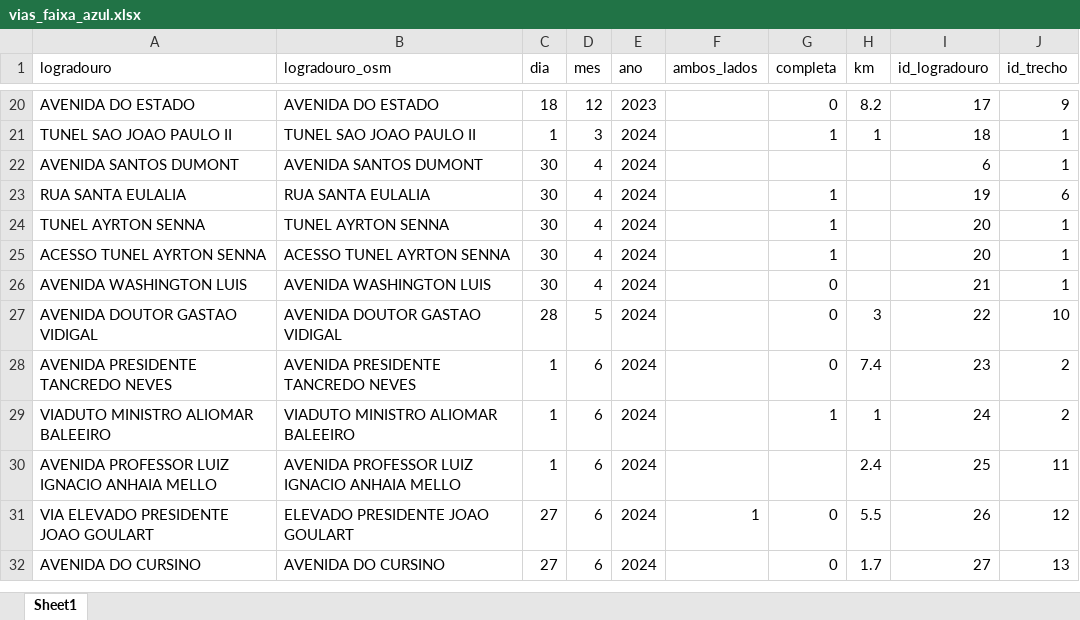
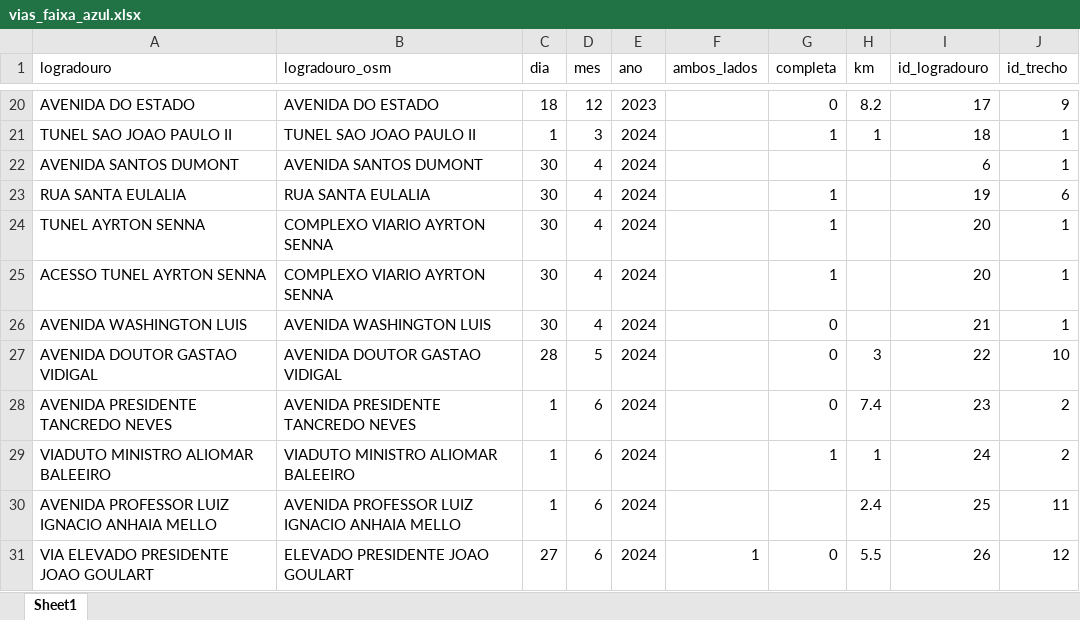
Before and after one commit to gustavo-tm/faixa-azul, an Excel workbook: dados_tratados/vias_faixa_azul.xlsx, sheet Sheet1, drawn as a sheet; only a part is shown, gaps mark what is left out; the shorter side is filled out with more unchanged rows; values as stored, in another font and other column widths than the file's, no borders; the diff names each change by its address in the sheet, - before the commit and + after, or states it on an @@ line.

```diff
--- a/dados_tratados/vias_faixa_azul.xlsx (sheet Sheet1)
+++ b/dados_tratados/vias_faixa_azul.xlsx (sheet Sheet1)
-B24 (logradouro_osm): TUNEL AYRTON SENNA
+B24 (logradouro_osm): COMPLEXO VIARIO AYRTON SENNA
-B25 (logradouro_osm): ACESSO TUNEL AYRTON SENNA
+B25 (logradouro_osm): COMPLEXO VIARIO AYRTON SENNA
```
Also changed, not shown: 6 other files.
